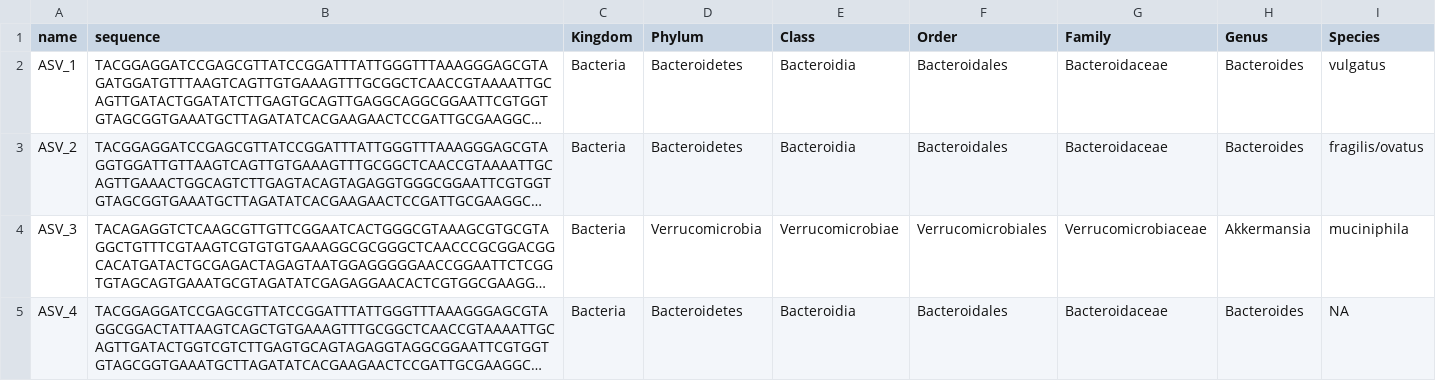
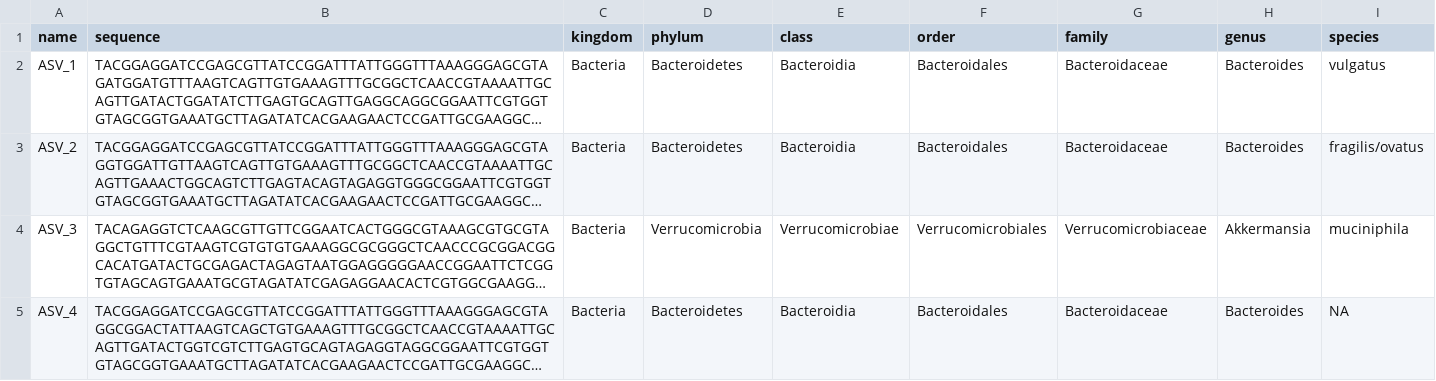
Before and after one commit to gerberlab/MDSINE2, a TSV file: mdsine2/datasets/gibson_dataset/silva_species.tsv, drawn as a sheet; only a part is shown; long unchanged cells end in …; the diff names each change by its address in the sheet, - before the commit and + after, or states it on an @@ line.

Commit message:
slight name changes

```diff
--- a/mdsine2/datasets/gibson_dataset/silva_species.tsv
+++ b/mdsine2/datasets/gibson_dataset/silva_species.tsv
-C1: Kingdom
+C1: kingdom
-D1: Phylum
+D1: phylum
-E1: Class
+E1: class
-F1: Order
+F1: order
-G1: Family
+G1: family
-H1: Genus
+H1: genus
-I1: Species
+I1: species
```
Also changed, not shown: 19 other files.
